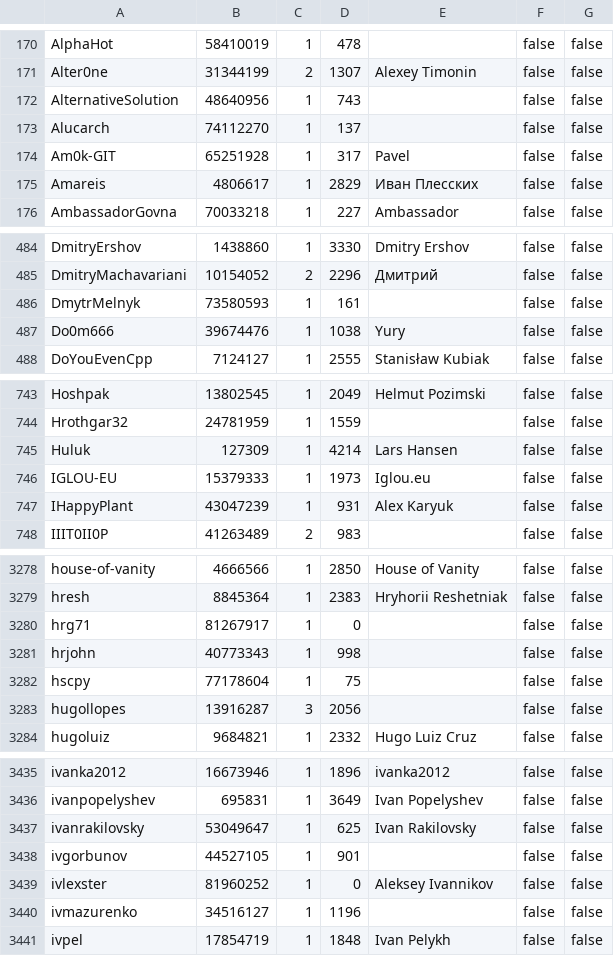
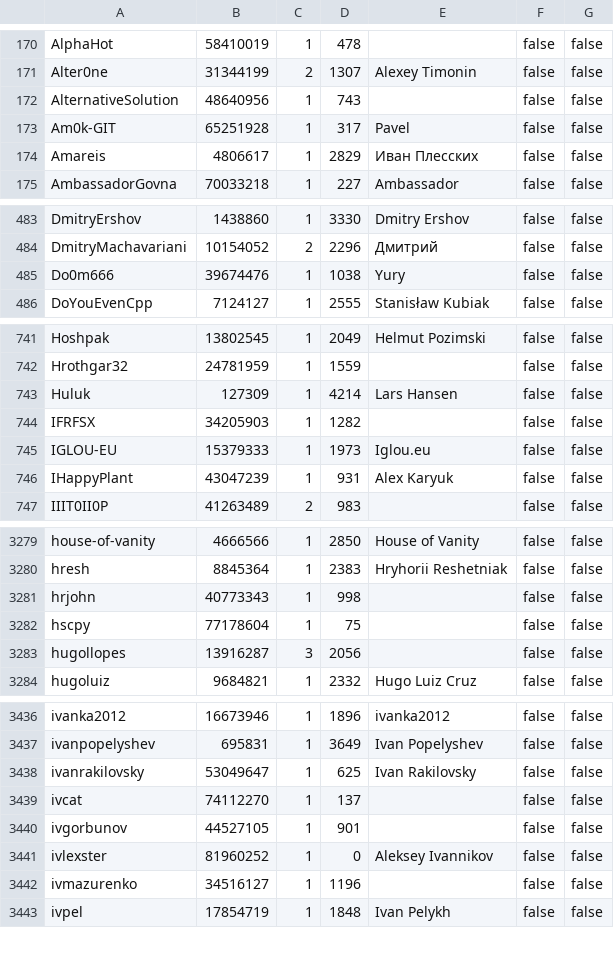
Before and after one commit to travisbrown/octocrabby, a CSV file: data/rms-support-letter-contributors.csv, drawn as a sheet; only a part is shown, gaps mark what is left out; the diff covers the shown part only.

```diff
--- a/data/rms-support-letter-contributors.csv
+++ b/data/rms-support-letter-contributors.csv
@@ -172,3 +172,2 @@ Alter0ne,31344199,2,1307,Alexey Timonin,false,false
 AlternativeSolution,48640956,1,743,,false,false
-Alucarch,74112270,1,137,,false,false
 Am0k-GIT,65251928,1,317,Pavel,false,false
@@ -485,3 +484,2 @@ DmitryErshov,1438860,1,3330,Dmitry Ershov,false,false
 DmitryMachavariani,10154052,2,2296,Дмитрий,false,false
-DmytrMelnyk,73580593,1,161,,false,false
 Do0m666,39674476,1,1038,Yury,false,false
@@ -745,2 +743,3 @@ Hrothgar32,24781959,1,1559,,false,false
 Huluk,127309,1,4214,Lars Hansen,false,false
+IFRFSX,34205903,1,1282,,false,false
 IGLOU-EU,15379333,1,1973,Iglou.eu,false,false
@@ -3279,3 +3280,2 @@ house-of-vanity,4666566,1,2850,House of Vanity,false,false
 hresh,8845364,1,2383,Hryhorii Reshetniak,false,false
-hrg71,81267917,1,0,,false,false
 hrjohn,40773343,1,998,,false,false
@@ -3437,2 +3438,3 @@ ivanpopelyshev,695831,1,3649,Ivan Popelyshev,false,false
 ivanrakilovsky,53049647,1,625,Ivan Rakilovsky,false,false
+ivcat,74112270,1,137,,false,false
 ivgorbunov,44527105,1,901,,false,false
```
Also changed, not shown: 3 added rows, 2 removed rows and 7 edited cells elsewhere in this file.
